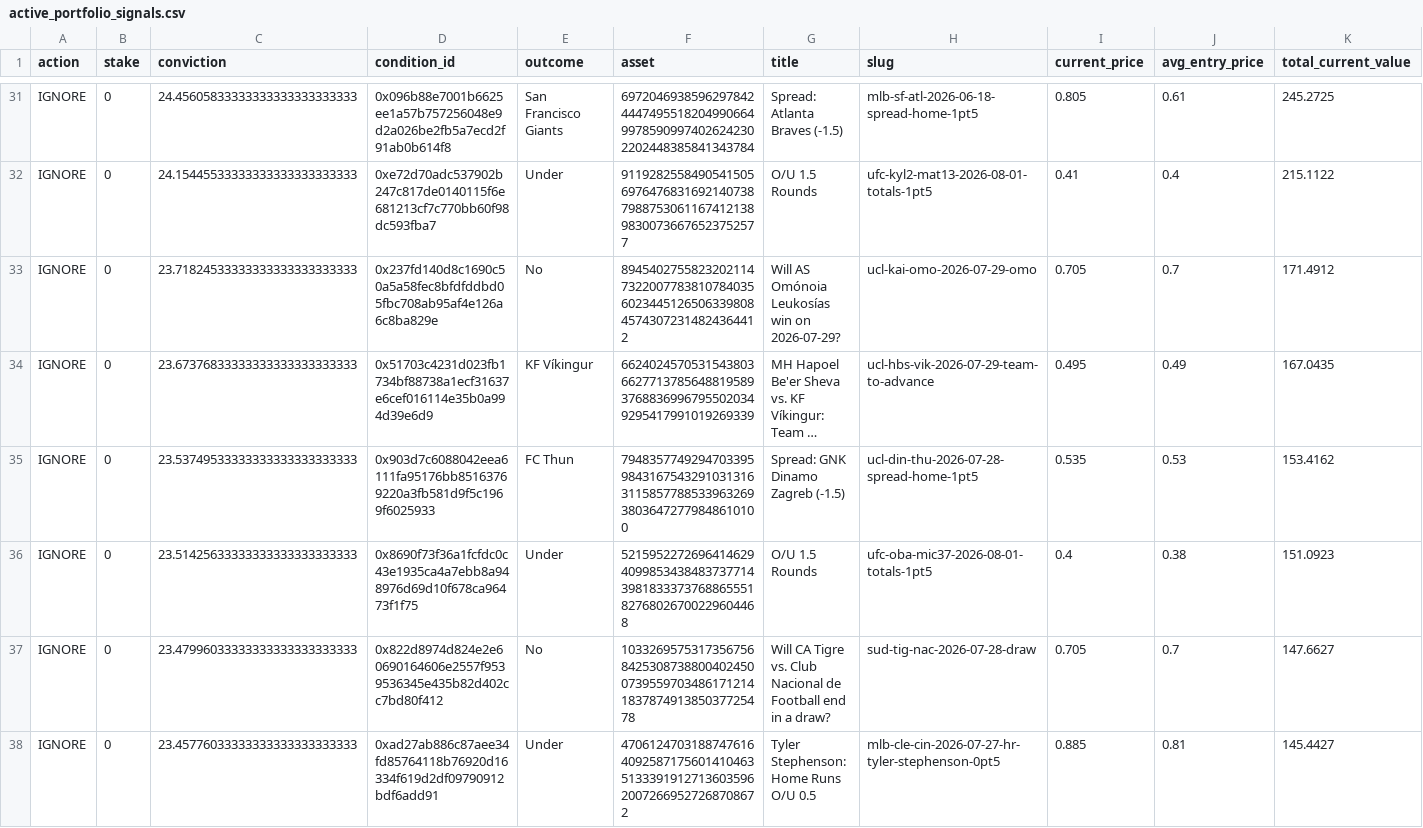
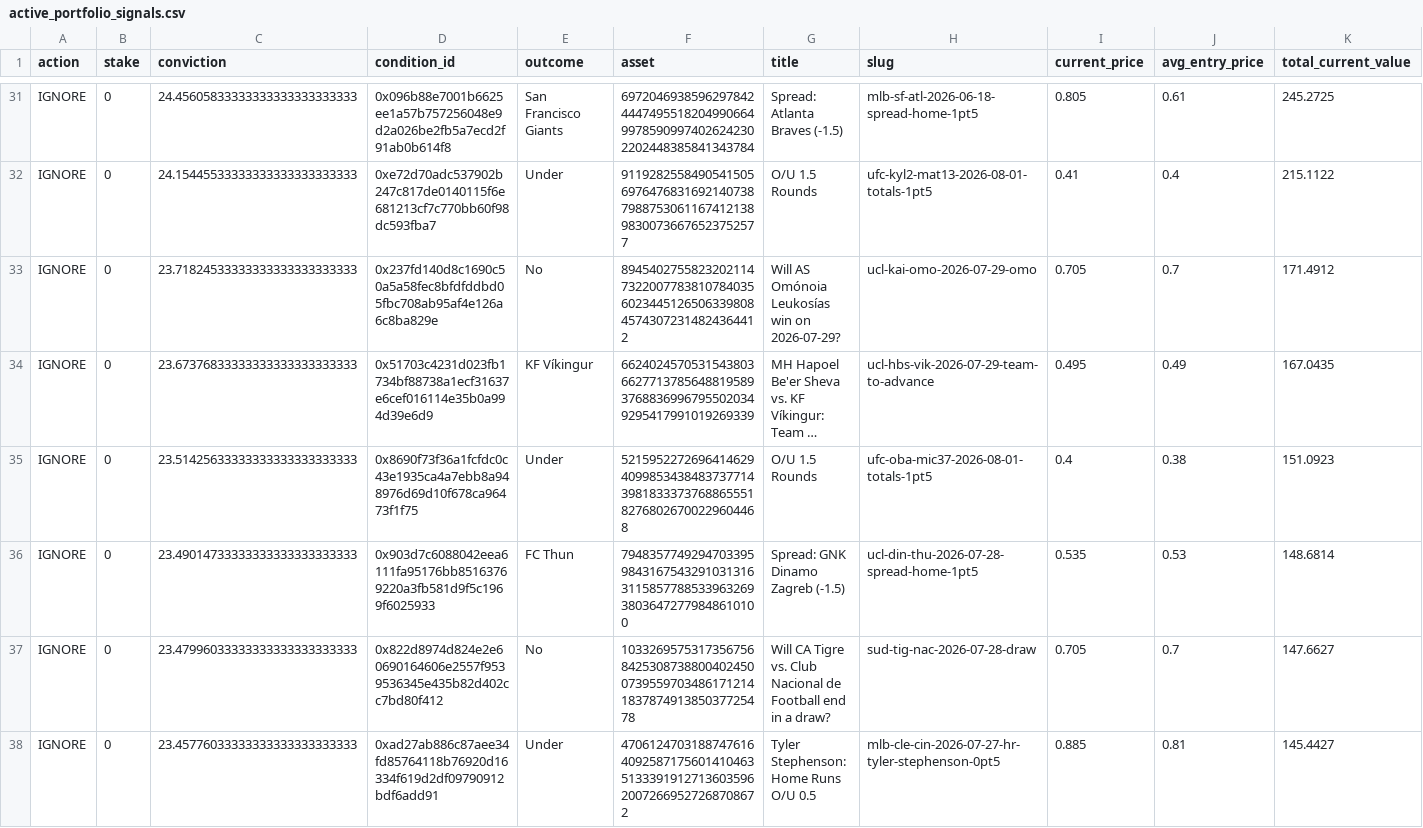
Before and after one commit to giuseppemineo685-beep/atlantis-polymarket-screening, a CSV file: outputs/active_portfolio_signals.csv, drawn as a sheet; only a part is shown, gaps mark what is left out; long unchanged cells end in …; removed rows and columns are numbered as before the commit, all else as after; rows hold the shown columns only; the diff names each change by its address in the sheet, - before the commit and + after, or states it on an @@ line.

```diff
--- a/outputs/active_portfolio_signals.csv
+++ b/outputs/active_portfolio_signals.csv
-row 35: IGNORE | 0 | 23.53749533333333333333333333 | 0x903d7c6088042eea6111fa95176bb85163769220a3fb581d9f5c1969f6025933 | FC Thun | 79483577492947033959843167543291031316311585778853396326938036472779848610100 | Spread: GNK Dinamo Zagreb (-1.5) | ucl-din-thu-2026-07-28-spread-home-1pt5 | 0.535 | 0.53 | 153.4162
+row 36: IGNORE | 0 | 23.49014733333333333333333333 | 0x903d7c6088042eea6111fa95176bb85163769220a3fb581d9f5c1969f6025933 | FC Thun | 79483577492947033959843167543291031316311585778853396326938036472779848610100 | Spread: GNK Dinamo Zagreb (-1.5) | ucl-din-thu-2026-07-28-spread-home-1pt5 | 0.535 | 0.53 | 148.6814
```
Also changed, not shown: outputs/trade_log.csv, 1 other file.
